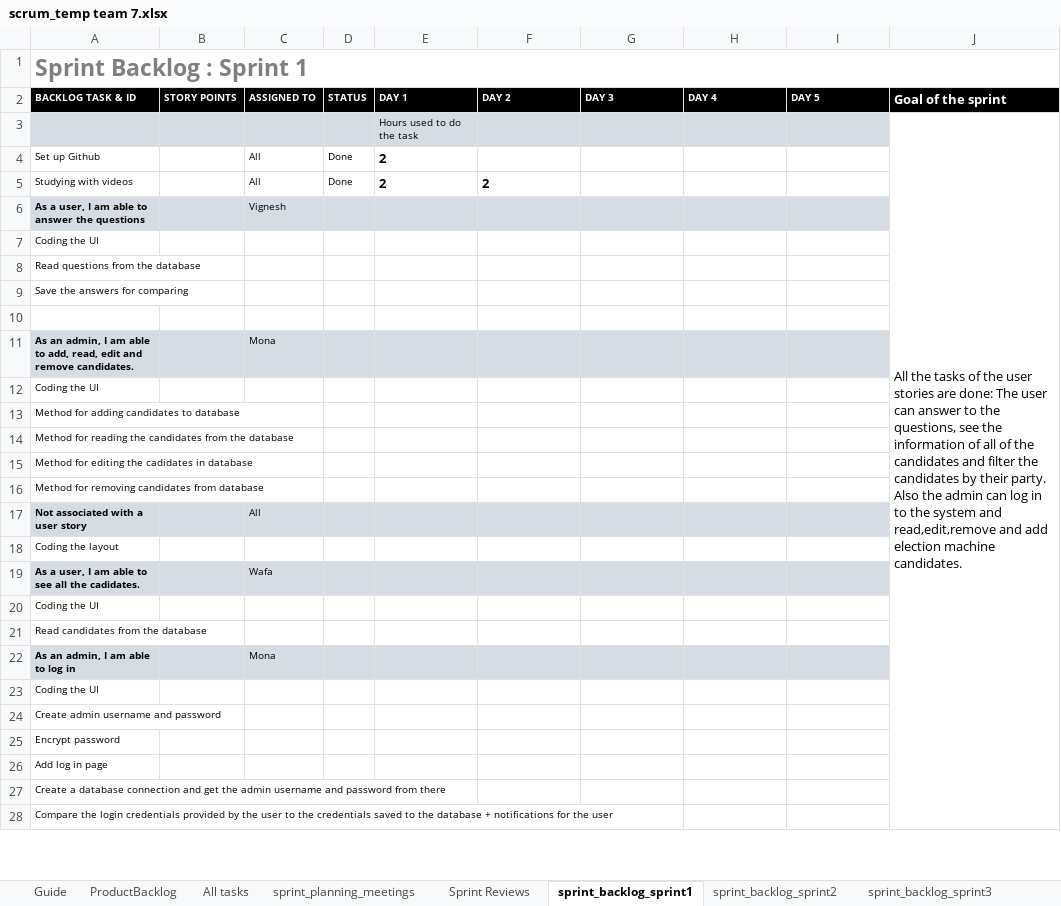
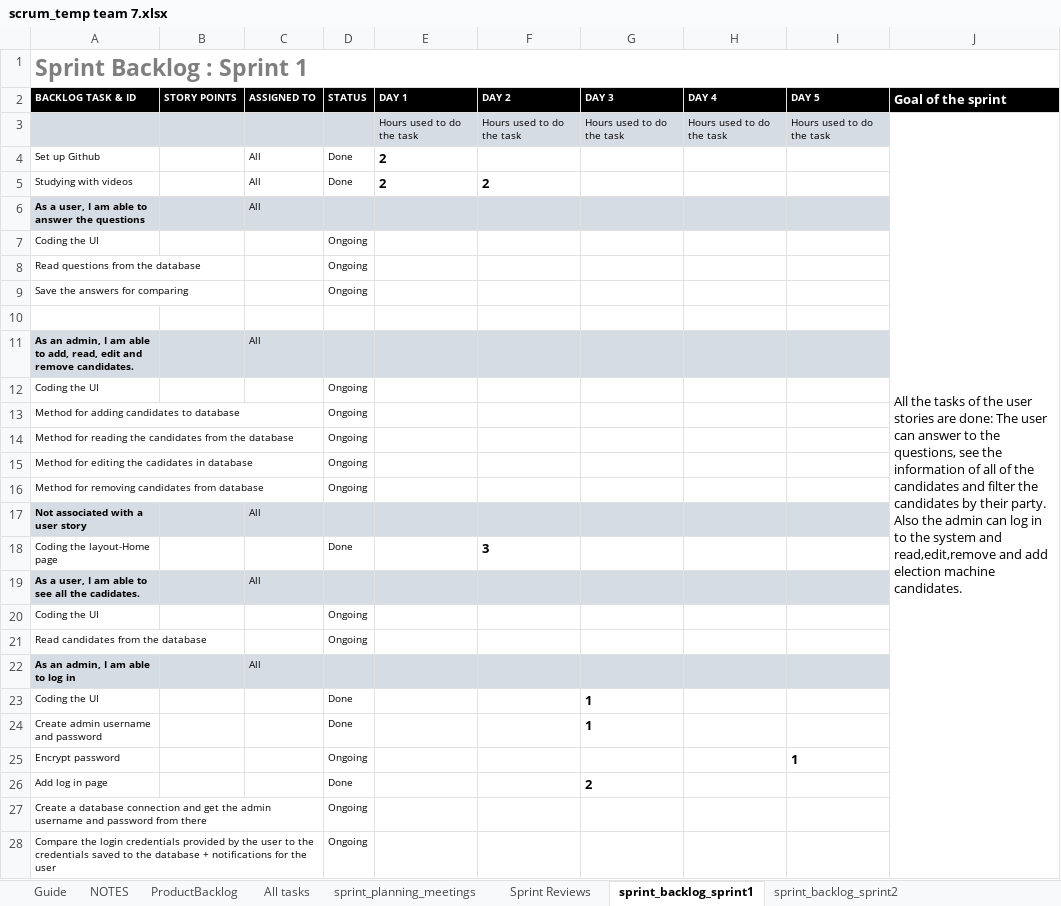
Before and after one commit to vigneshreddykandi/Team7, an Excel workbook: scrum_temp team 7.xlsx, sheet sprint_backlog_sprint1, drawn as a sheet; only a part is shown; values as stored, in another font and other column widths than the file's, no borders; charts and pictures not drawn; removed rows and columns are numbered as before the commit, all else as after; the diff covers the shown part only; the diff names each change by its address in the sheet, - before the commit and + after, or states it on an @@ line.

```diff
--- a/scrum_temp team 7.xlsx (sheet sprint_backlog_sprint1)
+++ b/scrum_temp team 7.xlsx (sheet sprint_backlog_sprint1)
+sheet tab: NOTES
-row 3:  |  |  |  | Hours used to do the task |  |  |  |  | All the tasks of the user stories are done: The user can answer to the questions, see the information of all of the candidates and filter the candidates by their party. Also the admin can log in to the system and read,edit,remove and add election machine candidates.
+row 3:  |  |  |  | Hours used to do the task | Hours used to do the task | Hours used to do the task | Hours used to do the task | Hours used to do the task | All the tasks of the user stories are done: The user can answer to the questions, see the information of all of the candidates and filter the candidates by their party. Also the admin can log in to the system and read,edit,remove and add election machine candidates.
-C6 (ASSIGNED TO): Vignesh
+C6 (ASSIGNED TO): All
-D7:D9 (STATUS): (empty)
+D7:D9 (STATUS): Ongoing
-C11 (ASSIGNED TO): Mona
+C11 (ASSIGNED TO): All
-D12:D16 (STATUS): (empty)
+D12:D16 (STATUS): Ongoing
-row 18: Coding the layout
+row 18: Coding the layout-Home page |  |  | Done |  | 3
-C19 (ASSIGNED TO): Wafa
+C19 (ASSIGNED TO): All
-D20:D21 (STATUS): (empty)
+D20:D21 (STATUS): Ongoing
-C22 (ASSIGNED TO): Mona
+C22 (ASSIGNED TO): All
-D23:D24 (STATUS): (empty)
+D23:D24 (STATUS): Done
-G23:G24 (DAY 3): (empty)
+G23:G24 (DAY 3): 1
-D25 (STATUS): (empty)
+D25 (STATUS): Ongoing
-I25 (DAY 5): (empty)
+I25 (DAY 5): 1
-D26 (STATUS): (empty)
+D26 (STATUS): Done
-G26 (DAY 3): (empty)
+G26 (DAY 3): 2
-D27:D28 (STATUS): (empty)
+D27:D28 (STATUS): Ongoing
```
Also changed, not shown: 5 edited cells and cell formats elsewhere in this sheet, sheet ProductBacklog, sheet All tasks, sheet sprint_backlog_sprint2, sheet Sprint Reviews, sheet sprint_backlog_sprint3, sheet sprint_planning_meetings, charts or pictures, 7 other files.
